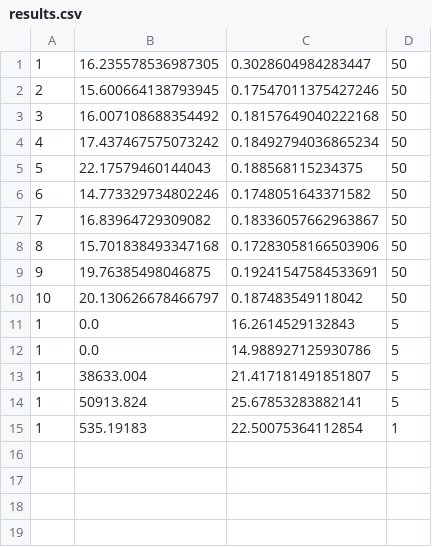
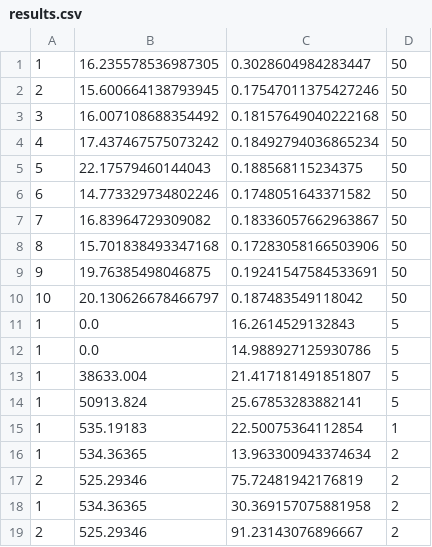
Before and after one commit to maomiko/TRY, a CSV file: results/l2seg_dataset/results.csv, drawn as a sheet; the diff names each change by its address in the sheet, - before the commit and + after, or states it on an @@ line.

```diff
--- a/results/l2seg_dataset/results.csv
+++ b/results/l2seg_dataset/results.csv
+row 16: 1 | 534.36365 | 13.963300943374634 | 2
+row 17: 2 | 525.29346 | 75.72481942176819 | 2
+row 18: 1 | 534.36365 | 30.369157075881958 | 2
+row 19: 2 | 525.29346 | 91.23143076896667 | 2
```
Also changed, not shown: 7 other files.
